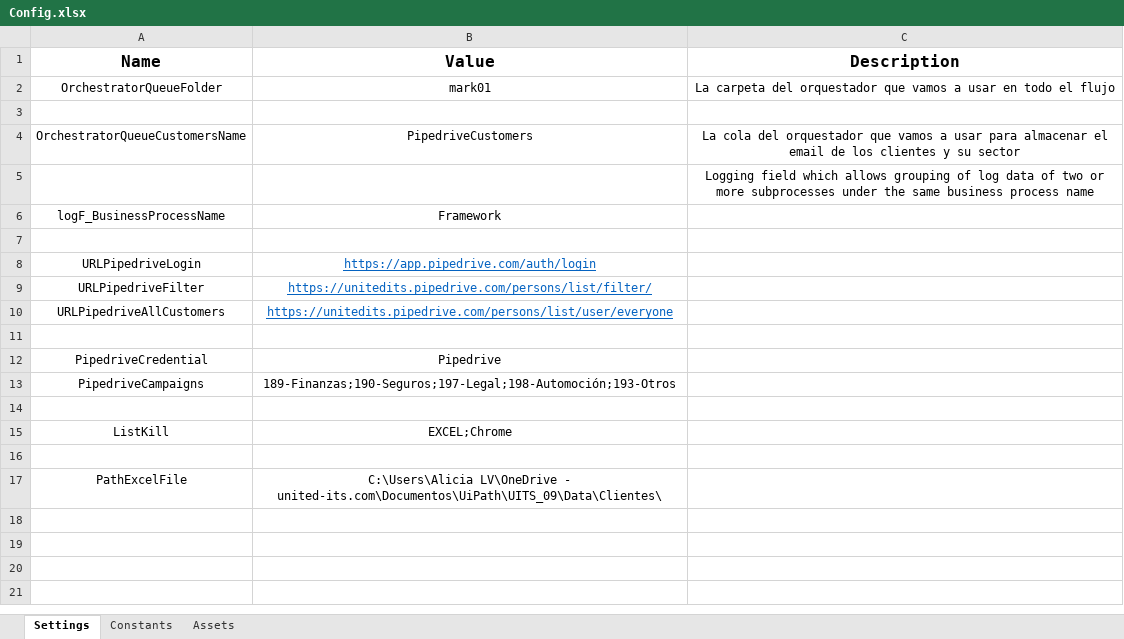
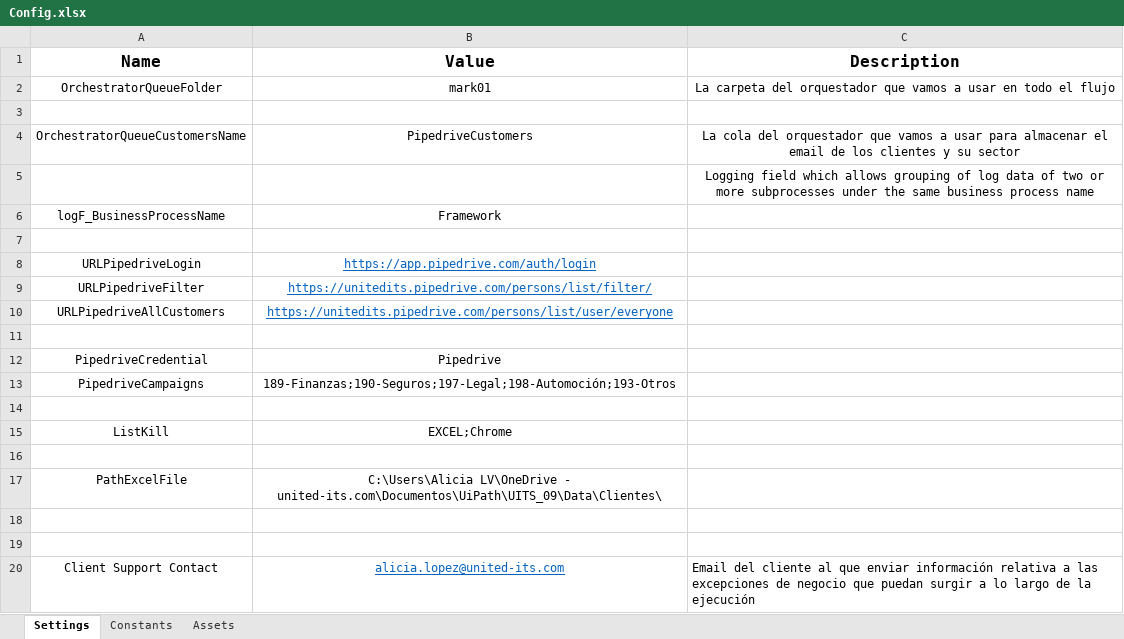
Before and after one commit to alopvaz/RobotMarketing, an Excel workbook: Data/Config.xlsx, sheet Settings, drawn as a sheet; values as stored, in another font and other column widths than the file's, no borders; the diff names each change by its address in the sheet, - before the commit and + after, or states it on an @@ line.

Commit message:
performer con las excepciones añadidas y modificaciones para depurarlas

```diff
--- a/Data/Config.xlsx (sheet Settings)
+++ b/Data/Config.xlsx (sheet Settings)
+row 18: (empty)
+row 19: (empty)
+row 20: Client Support Contact | alicia.lopez@united-its.com | Email del cliente al que enviar información relativa a las excepciones de negocio que puedan surgir a lo largo de la ejecución
```
Also changed, not shown: 19 other files.
